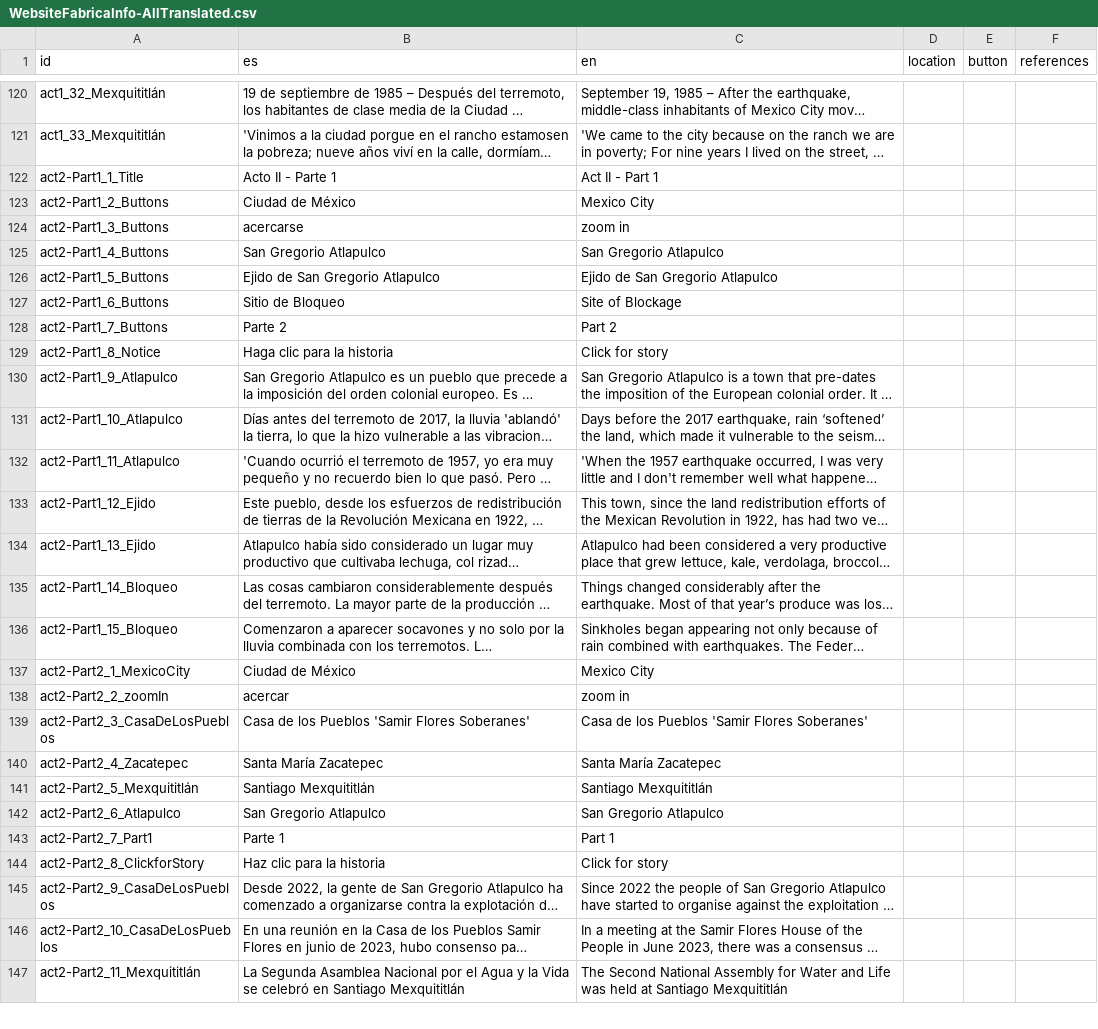
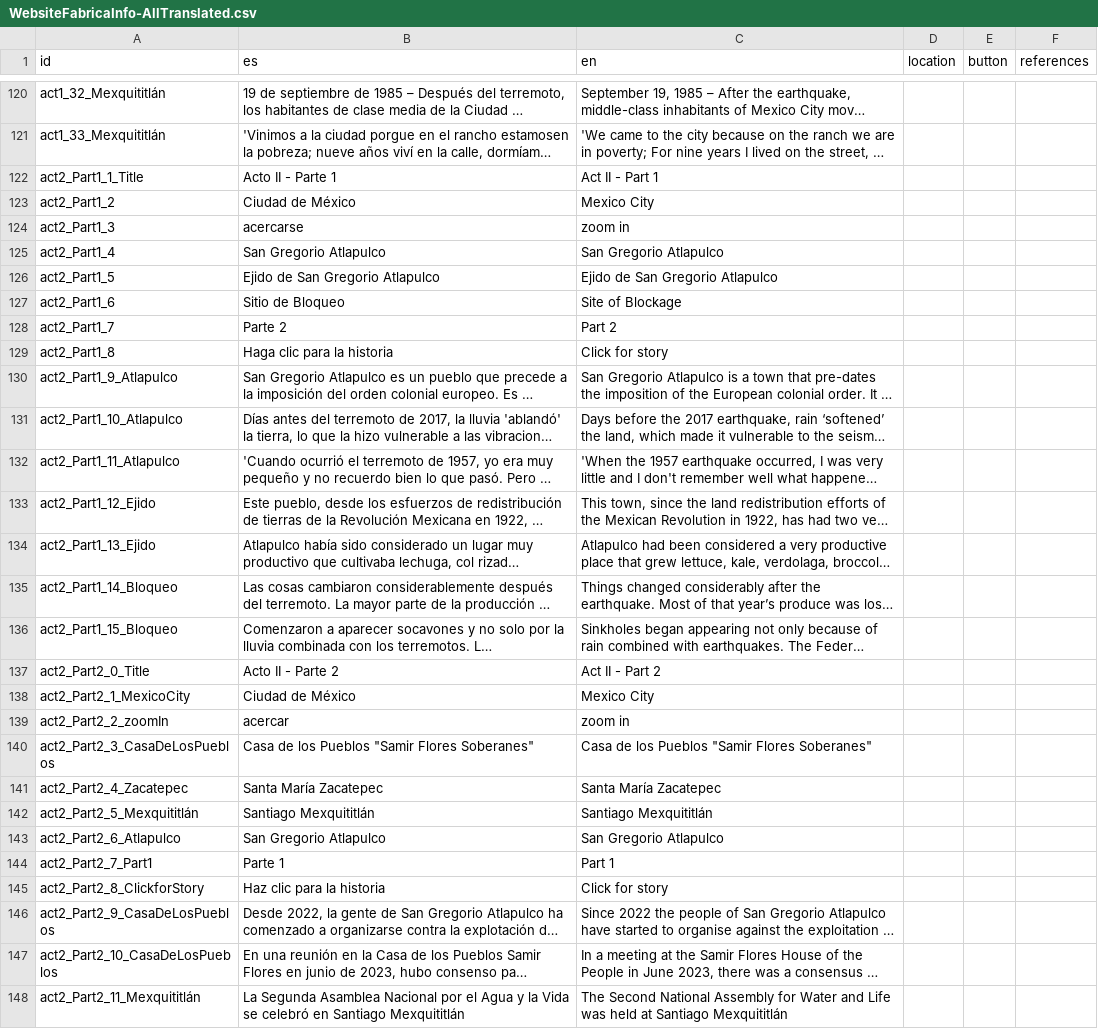
Before and after one commit to diegovdc/lfc, a CSV file: data/WebsiteFabricaInfo-AllTranslated.csv, drawn as a sheet; only a part is shown, gaps mark what is left out; long unchanged cells end in …; addresses are those after the commit; the diff covers the shown part only; the diff names each change by its address in the sheet, - before the commit and + after, or states it on an @@ line.

Commit message:
Finish translations

```diff
--- a/data/WebsiteFabricaInfo-AllTranslated.csv
+++ b/data/WebsiteFabricaInfo-AllTranslated.csv
-A122 (id): act2-Part1_1_Title
+A122 (id): act2_Part1_1_Title
-A123 (id): act2-Part1_2_Buttons
+A123 (id): act2_Part1_2
-A124 (id): act2-Part1_3_Buttons
+A124 (id): act2_Part1_3
-A125 (id): act2-Part1_4_Buttons
+A125 (id): act2_Part1_4
-A126 (id): act2-Part1_5_Buttons
+A126 (id): act2_Part1_5
-A127 (id): act2-Part1_6_Buttons
+A127 (id): act2_Part1_6
-A128 (id): act2-Part1_7_Buttons
+A128 (id): act2_Part1_7
-A129 (id): act2-Part1_8_Notice
+A129 (id): act2_Part1_8
-A130 (id): act2-Part1_9_Atlapulco
+A130 (id): act2_Part1_9_Atlapulco
-A131 (id): act2-Part1_10_Atlapulco
+A131 (id): act2_Part1_10_Atlapulco
-A132 (id): act2-Part1_11_Atlapulco
+A132 (id): act2_Part1_11_Atlapulco
-A133 (id): act2-Part1_12_Ejido
+A133 (id): act2_Part1_12_Ejido
-A134 (id): act2-Part1_13_Ejido
+A134 (id): act2_Part1_13_Ejido
-A135 (id): act2-Part1_14_Bloqueo
+A135 (id): act2_Part1_14_Bloqueo
-A136 (id): act2-Part1_15_Bloqueo
+A136 (id): act2_Part1_15_Bloqueo
+row 137: act2_Part2_0_Title | Acto II - Parte 2 | Act II - Part 2
-A138 (id): act2-Part2_1_MexicoCity
+A138 (id): act2_Part2_1_MexicoCity
-A139 (id): act2-Part2_2_zoomIn
+A139 (id): act2_Part2_2_zoomIn
-A140 (id): act2-Part2_3_CasaDeLosPueblos
+A140 (id): act2_Part2_3_CasaDeLosPueblos
-B140 (es): Casa de los Pueblos 'Samir Flores Soberanes'
+B140 (es): Casa de los Pueblos "Samir Flores Soberanes"
-C140 (en): Casa de los Pueblos 'Samir Flores Soberanes'
+C140 (en): Casa de los Pueblos "Samir Flores Soberanes"
-A141 (id): act2-Part2_4_Zacatepec
+A141 (id): act2_Part2_4_Zacatepec
-A142 (id): act2-Part2_5_Mexquititlán
+A142 (id): act2_Part2_5_Mexquititlán
-A143 (id): act2-Part2_6_Atlapulco
+A143 (id): act2_Part2_6_Atlapulco
-A144 (id): act2-Part2_7_Part1
+A144 (id): act2_Part2_7_Part1
-A145 (id): act2-Part2_8_ClickforStory
+A145 (id): act2_Part2_8_ClickforStory
-A146 (id): act2-Part2_9_CasaDeLosPueblos
+A146 (id): act2_Part2_9_CasaDeLosPueblos
-A147 (id): act2-Part2_10_CasaDeLosPueblos
+A147 (id): act2_Part2_10_CasaDeLosPueblos
-A148 (id): act2-Part2_11_Mexquititlán
+A148 (id): act2_Part2_11_Mexquititlán
```
Also changed, not shown: 1 added row and 6 edited cells elsewhere in this file, 10 other files.
